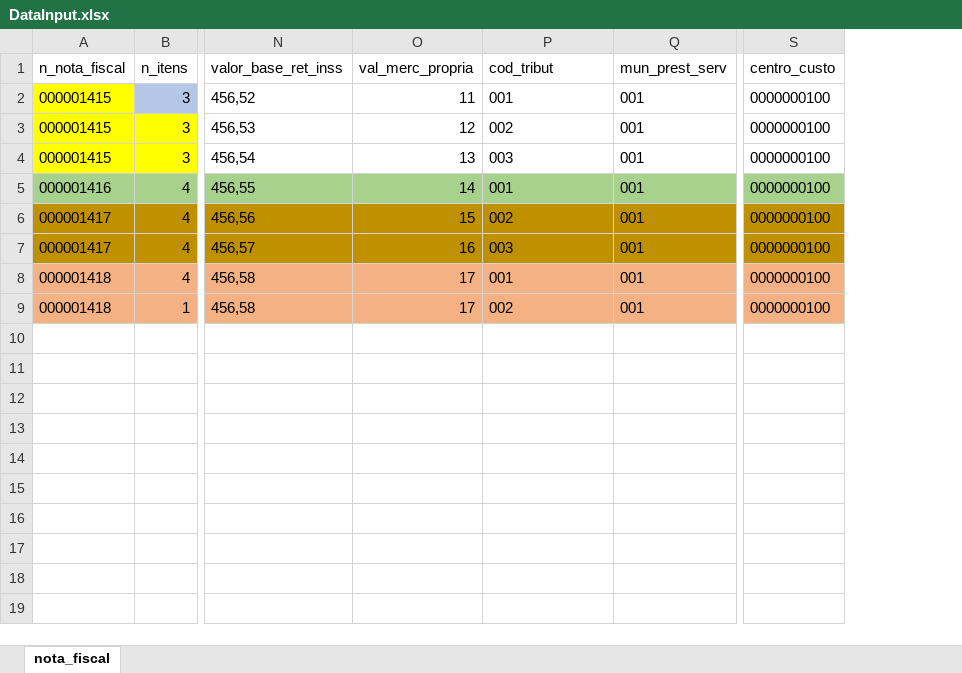
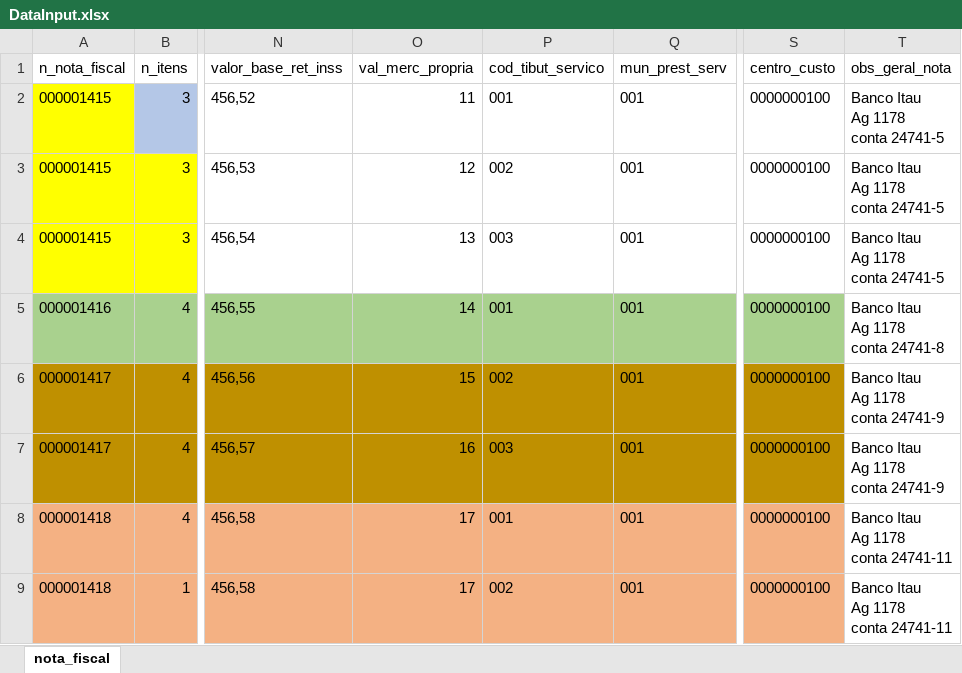
Before and after one commit to Nicolaskn95/myRobot, an Excel workbook: DataInput.xlsx, sheet nota_fiscal, drawn as a sheet; only a part is shown, gaps mark what is left out; values as stored, in another font and other column widths than the file's, no borders; ↵ is a line break in a cell; the diff names each change by its address in the sheet, - before the commit and + after, or states it on an @@ line.

```diff
--- a/DataInput.xlsx (sheet nota_fiscal)
+++ b/DataInput.xlsx (sheet nota_fiscal)
+column T (obs_geral_nota), rows 2-9: Banco Itau ↵ Ag 1178 ↵ conta 24741-5 | Banco Itau ↵ Ag 1178 ↵ conta 24741-5 | Banco Itau ↵ Ag 1178 ↵ conta 24741-5 | Banco Itau ↵ Ag 1178 ↵ conta 24741-8 | Banco Itau ↵ Ag 1178 ↵ conta 24741-9 | Banco Itau ↵ Ag 1178 ↵ conta 24741-9 | Banco Itau ↵ Ag 1178 ↵ conta 24741-11 | Banco Itau ↵ Ag 1178 ↵ conta 24741-11
-P1: cod_tribut
+P1: cod_tibut_servico
```
Also changed, not shown: 2 other files.
